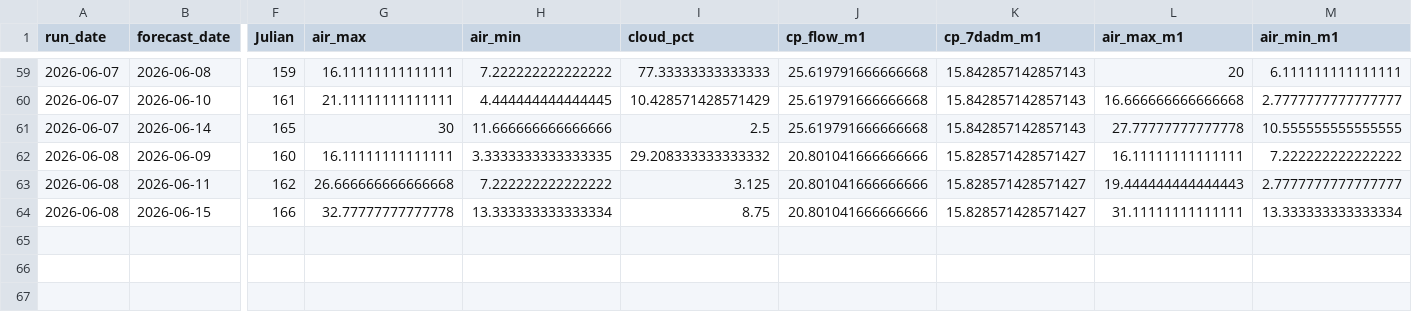
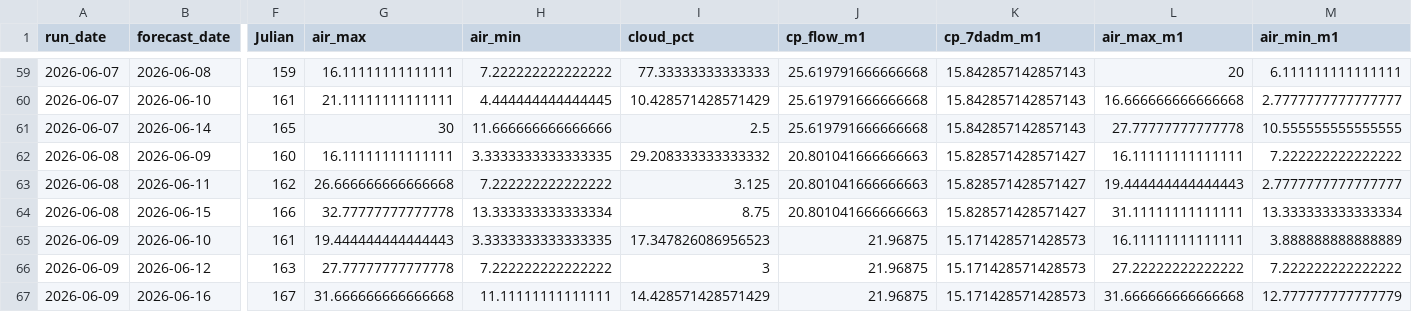
Before and after one commit to FlowWest/whychusModel, a CSV file: output/feat-7dadm-log.csv, drawn as a sheet; only a part is shown, gaps mark what is left out; rows hold the shown columns only; the diff names each change by its address in the sheet, - before the commit and + after, or states it on an @@ line.

```diff
--- a/output/feat-7dadm-log.csv
+++ b/output/feat-7dadm-log.csv
-J62:J64 (cp_flow_m1): 20.801041666666666
+J62:J64 (cp_flow_m1): 20.801041666666663
+row 65: 2026-06-09 | 2026-06-10 | 161 | 19.444444444444443 | 3.3333333333333335 | 17.347826086956523 | 21.96875 | 15.171428571428573 | 16.11111111111111 | 3.888888888888889
+row 66: 2026-06-09 | 2026-06-12 | 163 | 27.77777777777778 | 7.222222222222222 | 3 | 21.96875 | 15.171428571428573 | 27.22222222222222 | 7.222222222222222
+row 67: 2026-06-09 | 2026-06-16 | 167 | 31.666666666666668 | 11.11111111111111 | 14.428571428571429 | 21.96875 | 15.171428571428573 | 31.666666666666668 | 12.777777777777779
```
Also changed, not shown: output/feat-tmax-log.csv, output/instream-forecast-log.csv, 1 other file.
